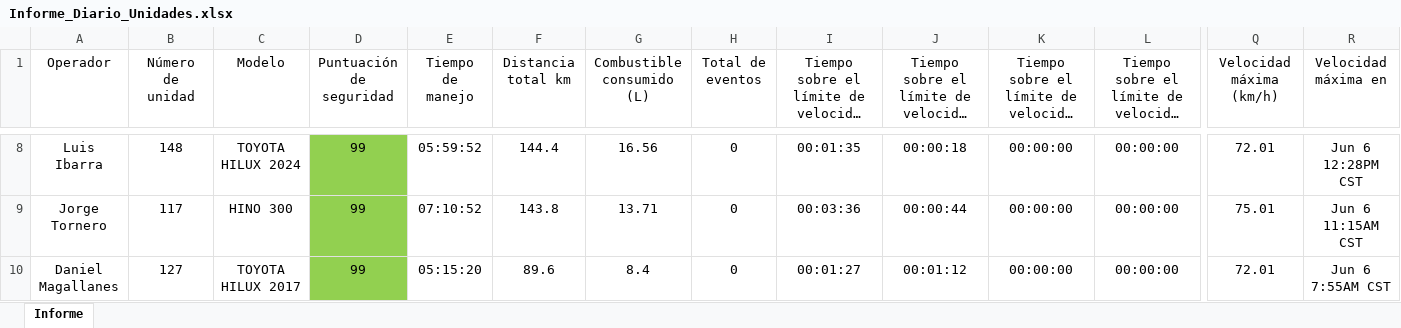
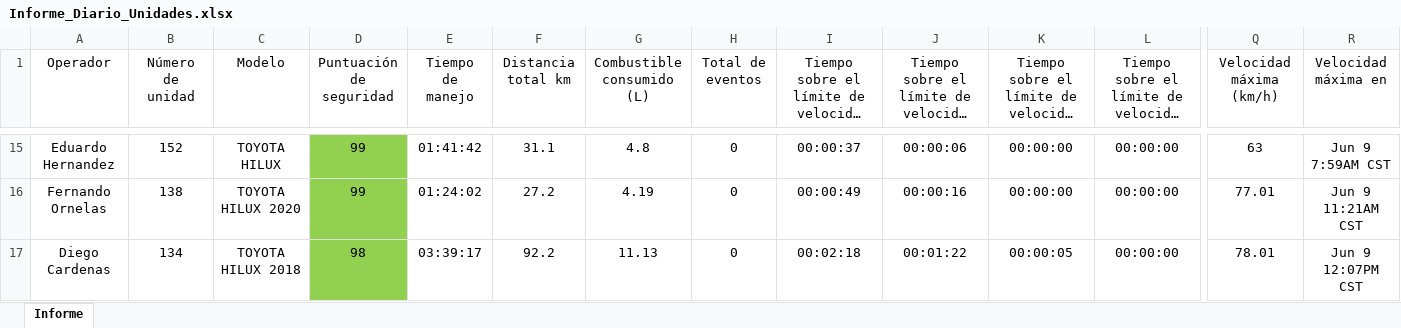
Before and after one commit to DesarrolloPFR/REPARTO, an Excel workbook: seguridad/Informe_Diario_Unidades.xlsx, sheet Informe, drawn as a sheet; only a part is shown, gaps mark what is left out; long unchanged cells end in …; values as stored, in another font and other column widths than the file's, no borders; table styles not drawn; addresses are those after the commit; the diff covers the shown part only; the diff names each change by its address in the sheet, - before the commit and + after, or states it on an @@ line.

```diff
--- a/seguridad/Informe_Diario_Unidades.xlsx (sheet Informe)
+++ b/seguridad/Informe_Diario_Unidades.xlsx (sheet Informe)
-A15 (Operador): Luis Ibarra
+A15 (Operador): Eduardo Hernandez
-B15 (Número de unidad): 148
+B15 (Número de unidad): 152
-C15 (Modelo): TOYOTA HILUX 2024
+C15 (Modelo): TOYOTA HILUX
-E15 (Tiempo de manejo): 05:59:52
+E15 (Tiempo de manejo): 01:41:42
-F15 (Distancia total km): 144.4
+F15 (Distancia total km): 31.1
-G15 (Combustible consumido (L)): 16.56
+G15 (Combustible consumido (L)): 4.8
-I15: 00:01:35
+I15: 00:00:37
-J15: 00:00:18
+J15: 00:00:06
-Q15 (Velocidad máxima (km/h)): 72.01
+Q15 (Velocidad máxima (km/h)): 63
-R15 (Velocidad máxima en): Jun 6 12:28PM CST
+R15 (Velocidad máxima en): Jun 9 7:59AM CST
-A16 (Operador): Jorge Tornero
+A16 (Operador): Fernando Ornelas
-B16 (Número de unidad): 117
+B16 (Número de unidad): 138
-C16 (Modelo): HINO 300
+C16 (Modelo): TOYOTA HILUX 2020
-E16 (Tiempo de manejo): 07:10:52
+E16 (Tiempo de manejo): 01:24:02
-F16 (Distancia total km): 143.8
+F16 (Distancia total km): 27.2
-G16 (Combustible consumido (L)): 13.71
+G16 (Combustible consumido (L)): 4.19
-I16: 00:03:36
+I16: 00:00:49
-J16: 00:00:44
+J16: 00:00:16
-Q16 (Velocidad máxima (km/h)): 75.01
+Q16 (Velocidad máxima (km/h)): 77.01
-R16 (Velocidad máxima en): Jun 6 11:15AM CST
+R16 (Velocidad máxima en): Jun 9 11:21AM CST
-A17 (Operador): Daniel Magallanes
+A17 (Operador): Diego Cardenas
-B17 (Número de unidad): 127
+B17 (Número de unidad): 134
-C17 (Modelo): TOYOTA HILUX 2017
+C17 (Modelo): TOYOTA HILUX 2018
-D17 (Puntuación de seguridad): 99
+D17 (Puntuación de seguridad): 98
-E17 (Tiempo de manejo): 05:15:20
+E17 (Tiempo de manejo): 03:39:17
-F17 (Distancia total km): 89.6
+F17 (Distancia total km): 92.2
-G17 (Combustible consumido (L)): 8.4
+G17 (Combustible consumido (L)): 11.13
-I17: 00:01:27
+I17: 00:02:18
-J17: 00:01:12
+J17: 00:01:22
-K17: 00:00:00
+K17: 00:00:05
-Q17 (Velocidad máxima (km/h)): 72.01
+Q17 (Velocidad máxima (km/h)): 78.01
-R17 (Velocidad máxima en): Jun 6 7:55AM CST
+R17 (Velocidad máxima en): Jun 9 12:07PM CST
```
Also changed, not shown: 10 added rows, 10 removed rows, 232 edited cells and cell formats elsewhere in this sheet, eventos/eventos_diario.xlsx, eventos/eventos_mensual.xlsx.
